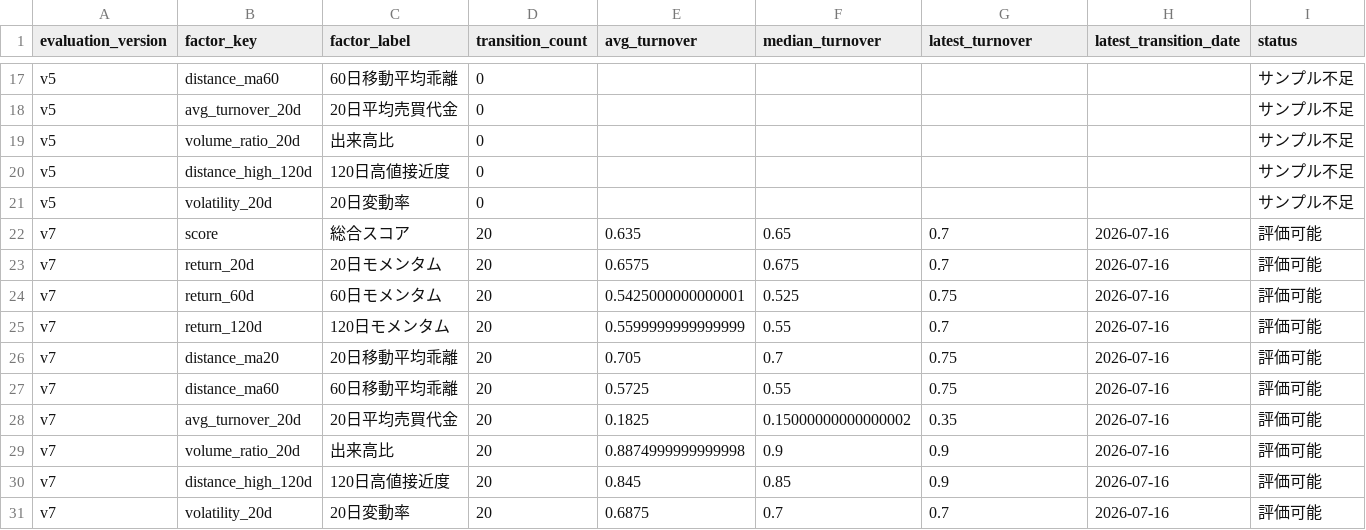
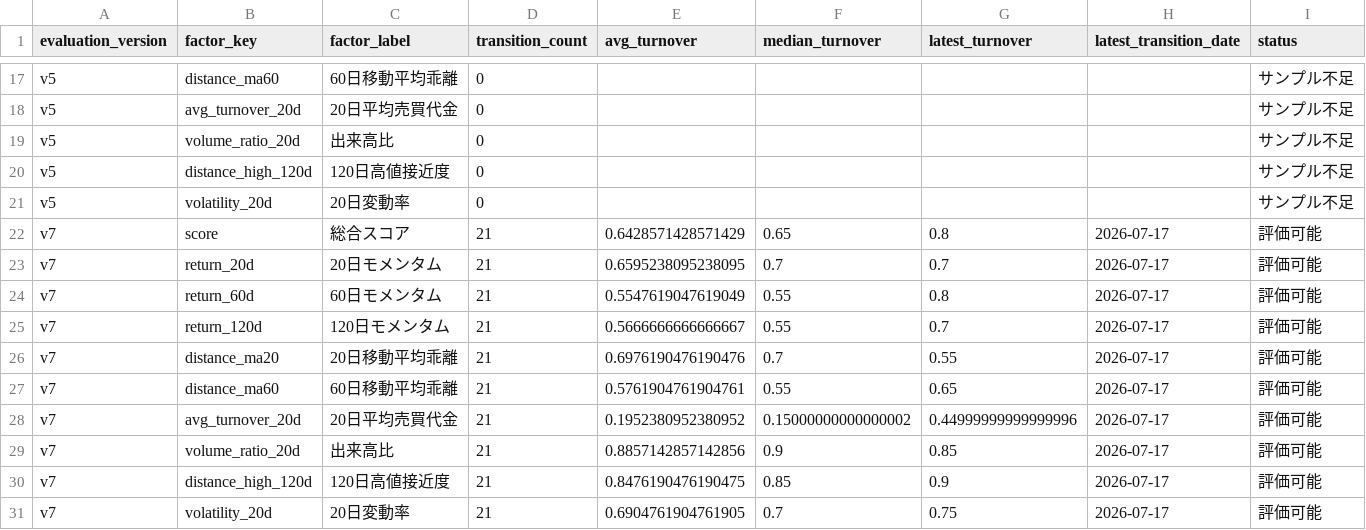
Before and after one commit to hzhipeng840-prog/jp100_momentum_system, a CSV file: data/processed/factor_turnover.csv, drawn as a sheet; only a part is shown, gaps mark what is left out.

```diff
--- a/data/processed/factor_turnover.csv
+++ b/data/processed/factor_turnover.csv
@@ -21,11 +21,11 @@ v5,distance_high_120d,120日高値接近度,0,,,,,サンプル不足
 v5,volatility_20d,20日変動率,0,,,,,サンプル不足
-v7,score,総合スコア,20,0.635,0.65,0.7,2026-07-16,評価可能
-v7,return_20d,20日モメンタム,20,0.6575,0.675,0.7,2026-07-16,評価可能
-v7,return_60d,60日モメンタム,20,0.5425000000000001,0.525,0.75,2026-07-16,評価可能
-v7,return_120d,120日モメンタム,20,0.5599999999999999,0.55,0.7,2026-07-16,評価可能
-v7,distance_ma20,20日移動平均乖離,20,0.705,0.7,0.75,2026-07-16,評価可能
-v7,distance_ma60,60日移動平均乖離,20,0.5725,0.55,0.75,2026-07-16,評価可能
-v7,avg_turnover_20d,20日平均売買代金,20,0.1825,0.15000000000000002,0.35,2026-07-16,評価可能
-v7,volume_ratio_20d,出来高比,20,0.8874999999999998,0.9,0.9,2026-07-16,評価可能
-v7,distance_high_120d,120日高値接近度,20,0.845,0.85,0.9,2026-07-16,評価可能
-v7,volatility_20d,20日変動率,20,0.6875,0.7,0.7,2026-07-16,評価可能
+v7,score,総合スコア,21,0.6428571428571429,0.65,0.8,2026-07-17,評価可能
+v7,return_20d,20日モメンタム,21,0.6595238095238095,0.7,0.7,2026-07-17,評価可能
+v7,return_60d,60日モメンタム,21,0.5547619047619049,0.55,0.8,2026-07-17,評価可能
+v7,return_120d,120日モメンタム,21,0.5666666666666667,0.55,0.7,2026-07-17,評価可能
+v7,distance_ma20,20日移動平均乖離,21,0.6976190476190476,0.7,0.55,2026-07-17,評価可能
+v7,distance_ma60,60日移動平均乖離,21,0.5761904761904761,0.55,0.65,2026-07-17,評価可能
+v7,avg_turnover_20d,20日平均売買代金,21,0.1952380952380952,0.15000000000000002,0.44999999999999996,2026-07-17,評価可能
+v7,volume_ratio_20d,出来高比,21,0.8857142857142856,0.9,0.85,2026-07-17,評価可能
+v7,distance_high_120d,120日高値接近度,21,0.8476190476190475,0.85,0.9,2026-07-17,評価可能
+v7,volatility_20d,20日変動率,21,0.6904761904761905,0.7,0.75,2026-07-17,評価可能
```
Also changed, not shown: data/history/daily_picks_history.csv, data/history/market_environment.csv, 52 other files.
